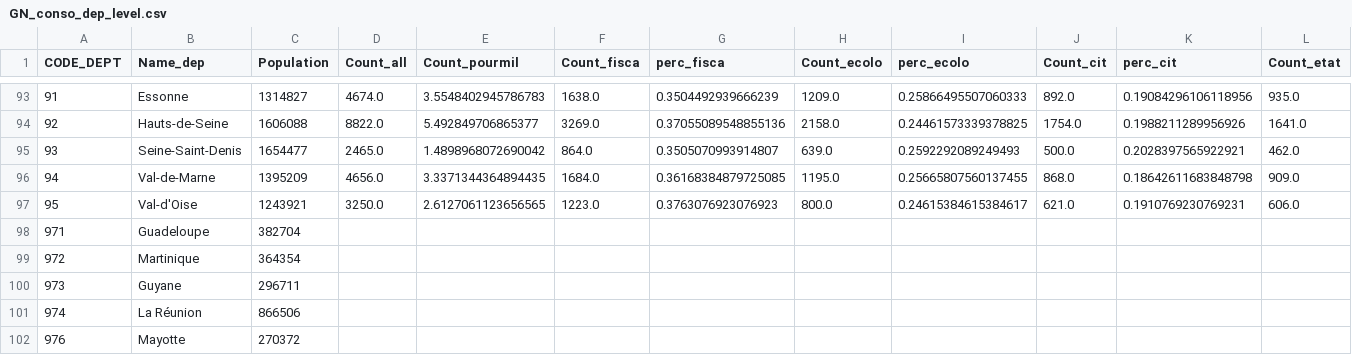
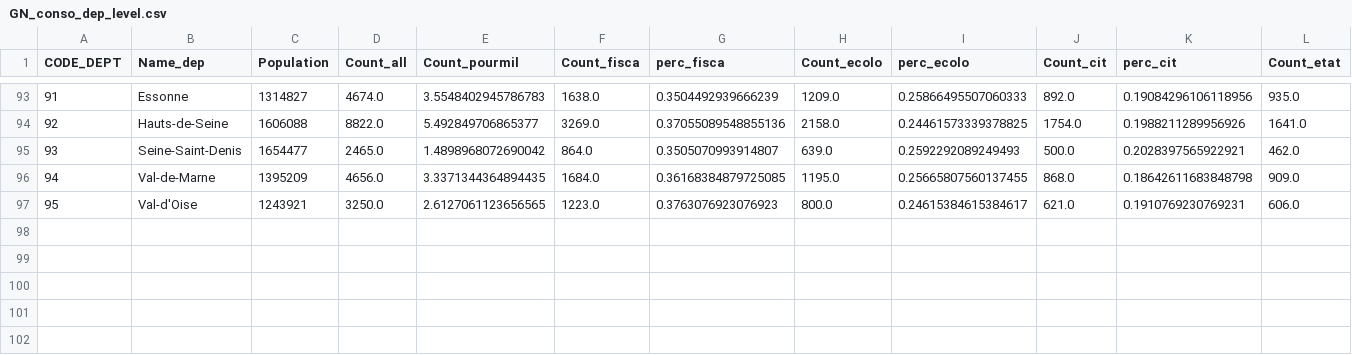
Before and after one commit to louisv123/louisv123.github.io, a CSV file: analyses-gdn/GN_conso_dep_level.csv, drawn as a sheet; only a part is shown, gaps mark what is left out; rows hold the shown columns only; the diff names each change by its address in the sheet, - before the commit and + after, or states it on an @@ line.

```diff
--- a/analyses-gdn/GN_conso_dep_level.csv
+++ b/analyses-gdn/GN_conso_dep_level.csv
-row 98: 971 | Guadeloupe | 382704
-row 99: 972 | Martinique | 364354
-row 100: 973 | Guyane | 296711
-row 101: 974 | La Réunion | 866506
-row 102: 976 | Mayotte | 270372
```
Also changed, not shown: 1 other file.
